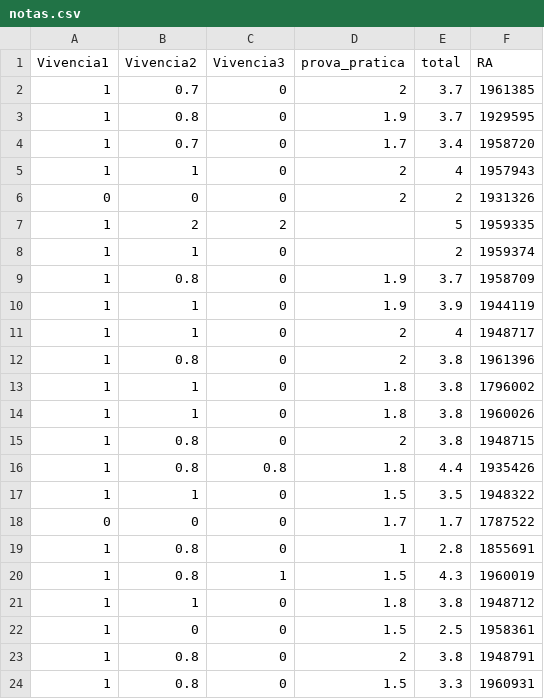
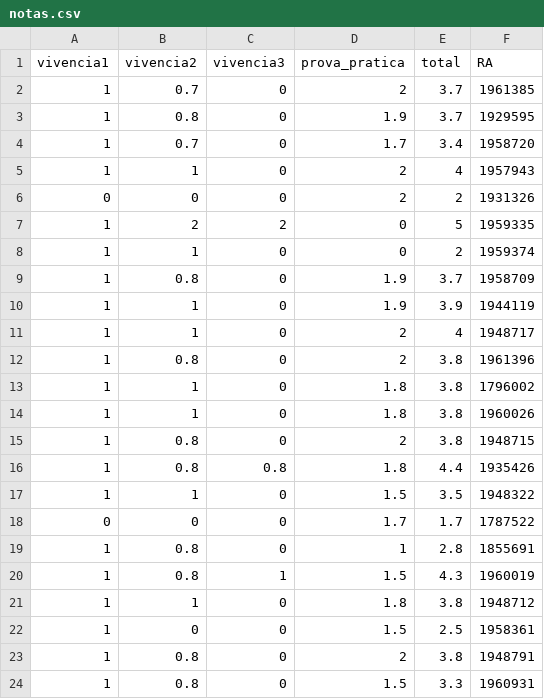
Before and after one commit to vonroderik/notas, a CSV file: data/notas.csv, drawn as a sheet.

```diff
--- a/data/notas.csv
+++ b/data/notas.csv
@@ -1,2 +1,2 @@
-Vivencia1,Vivencia2,Vivencia3,prova_pratica,total,RA
+vivencia1,vivencia2,vivencia3,prova_pratica,total,RA
 1,0.7,0,2,3.7,1961385
@@ -6,4 +6,4 @@
 0,0,0,2,2,1931326
-1,2,2,,5,1959335
-1,1,0,,2,1959374
+1,2,2,0,5,1959335
+1,1,0,0,2,1959374
 1,0.8,0,1.9,3.7,1958709
```
Also changed, not shown: 1 other file.
